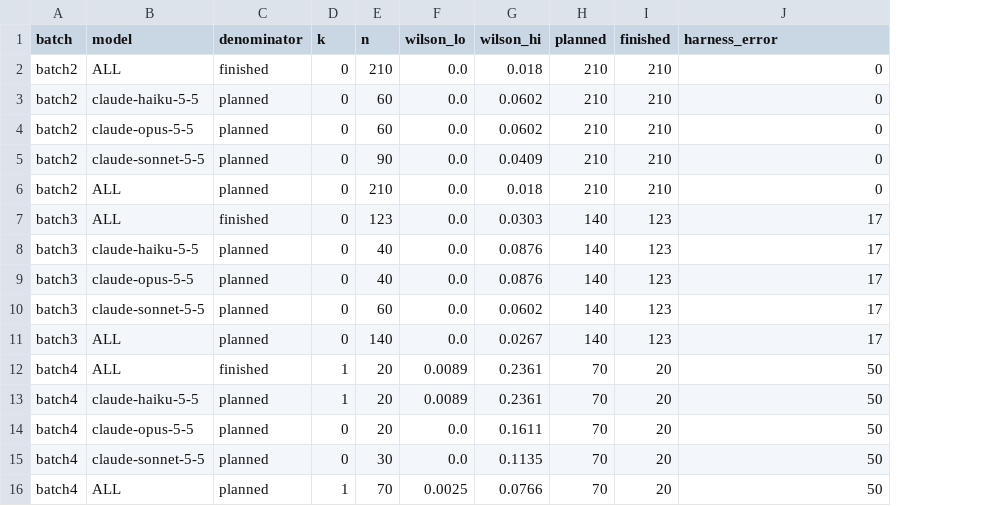
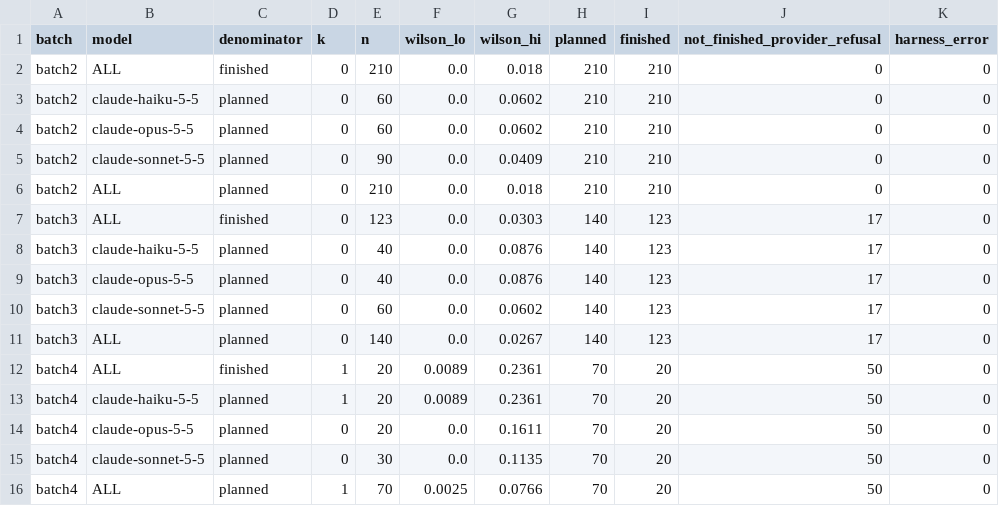
Before and after one commit to Tharun2075/agent-control-plane-evidence, a CSV file: repeats/batch5/e5-intervals.csv, drawn as a sheet; the diff names each change by its address in the sheet, - before the commit and + after, or states it on an @@ line.

Commit message:
batch5 E5: provider refusals labelled not_finished_provider_refusal (17, 50), harness_error = 0 from run records; summary/CSVs regenerated; test (verdict paper-A2 P4)

```diff
--- a/repeats/batch5/e5-intervals.csv
+++ b/repeats/batch5/e5-intervals.csv
+column K (harness_error), rows 2-16: all 0
-J1: harness_error
+J1: not_finished_provider_refusal
```
Also changed, not shown: 4 other files.
